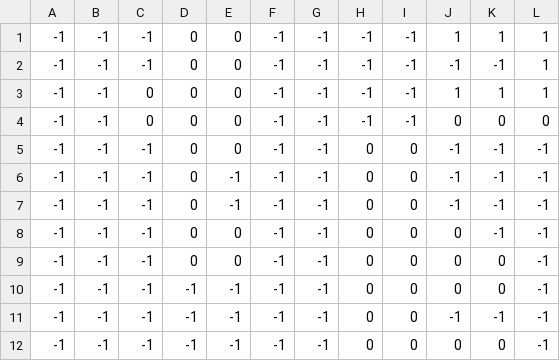
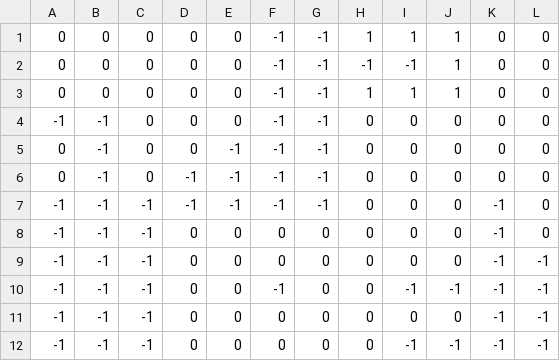
Before and after one commit to PieterJSchreurs/ThirdPerson, a CSV file: Project_ThirdPerson/mge_v18_student_version/assets/ThirdPerson/baseTiles/lvl1(lvl4)_BaseTiles.csv, drawn as a sheet.

```diff
--- a/Project_ThirdPerson/mge_v18_student_version/assets/ThirdPerson/baseTiles/lvl1(lvl4)_BaseTiles.csv
+++ b/Project_ThirdPerson/mge_v18_student_version/assets/ThirdPerson/baseTiles/lvl1(lvl4)_BaseTiles.csv
@@ -1,12 +1,12 @@
--1,-1,-1,0,0,-1,-1,-1,-1,1,1,1
--1,-1,-1,0,0,-1,-1,-1,-1,-1,-1,1
--1,-1,0,0,0,-1,-1,-1,-1,1,1,1
--1,-1,0,0,0,-1,-1,-1,-1,0,0,0
--1,-1,-1,0,0,-1,-1,0,0,-1,-1,-1
--1,-1,-1,0,-1,-1,-1,0,0,-1,-1,-1
--1,-1,-1,0,-1,-1,-1,0,0,-1,-1,-1
--1,-1,-1,0,0,-1,-1,0,0,0,-1,-1
--1,-1,-1,0,0,-1,-1,0,0,0,0,-1
--1,-1,-1,-1,-1,-1,-1,0,0,0,0,-1
--1,-1,-1,-1,-1,-1,-1,0,0,-1,-1,-1
--1,-1,-1,-1,-1,-1,-1,0,0,0,0,-1
+0,0,0,0,0,-1,-1,1,1,1,0,0
+0,0,0,0,0,-1,-1,-1,-1,1,0,0
+0,0,0,0,0,-1,-1,1,1,1,0,0
+-1,-1,0,0,0,-1,-1,0,0,0,0,0
+0,-1,0,0,-1,-1,-1,0,0,0,0,0
+0,-1,0,-1,-1,-1,-1,0,0,0,0,0
+-1,-1,-1,-1,-1,-1,-1,0,0,0,-1,0
+-1,-1,-1,0,0,0,0,0,0,0,-1,0
+-1,-1,-1,0,0,0,0,0,0,0,-1,-1
+-1,-1,-1,0,0,-1,0,0,-1,-1,-1,-1
+-1,-1,-1,0,0,0,0,0,0,0,-1,-1
+-1,-1,-1,0,0,0,0,0,-1,-1,-1,-1
```
Also changed, not shown: Project_ThirdPerson/mge_v18_student_version/assets/ThirdPerson/entityTiles/lvl1(lvl4)_EntityTiles.csv, 49 other files.
